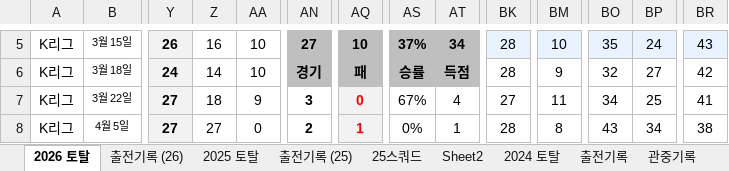
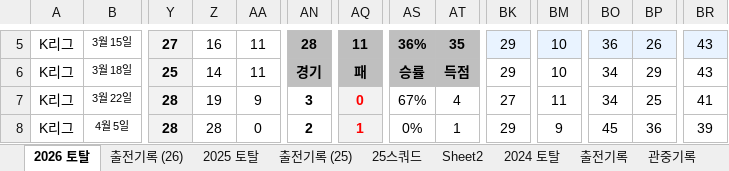
Before and after one commit to lhw1046-cell/incheon-2026, an Excel workbook: 인천 2026 기록.xlsx, sheet 2026 토탈, drawn as a sheet; only a part is shown, gaps mark what is left out; values as stored, in another font and other column widths than the file's, no borders; the diff covers the shown part only; the diff names each change by its address in the sheet, - before the commit and + after, or states it on an @@ line.

```diff
--- a/인천 2026 기록.xlsx (sheet 2026 토탈)
+++ b/인천 2026 기록.xlsx (sheet 2026 토탈)
-Y5: 26
+Y5: 27
-AA5:AA6: 10
+AA5:AA6: 11
-AN5: 27
+AN5: 28
-AQ5: 10
+AQ5: 11
-AS5: 37%
+AS5: 36%
-AT5: 34
+AT5: 35
-BK5:BK6: 28
+BK5:BK6: 29
-BO5: 35
+BO5: 36
-BP5: 24
+BP5: 26
-Y6: 24
+Y6: 25
-BM6: 9
+BM6: 10
-BO6: 32
+BO6: 34
-BP6: 27
+BP6: 29
-BR6: 42
+BR6: 43
-Y7:Y8: 27
+Y7:Y8: 28
-Z7: 18
+Z7: 19
-Z8: 27
+Z8: 28
-BK8: 28
+BK8: 29
-BM8: 8
+BM8: 9
-BO8: 43
+BO8: 45
-BP8: 34
+BP8: 36
-BR8: 38
+BR8: 39
```
Also changed, not shown: 77 edited cells elsewhere in this sheet, sheet 출전기록 (26), 7 other files.
